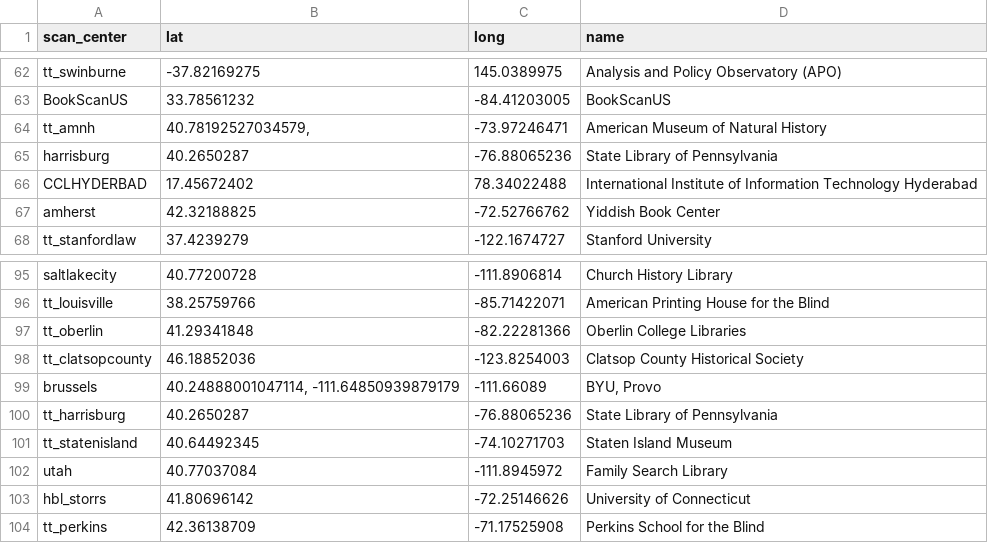
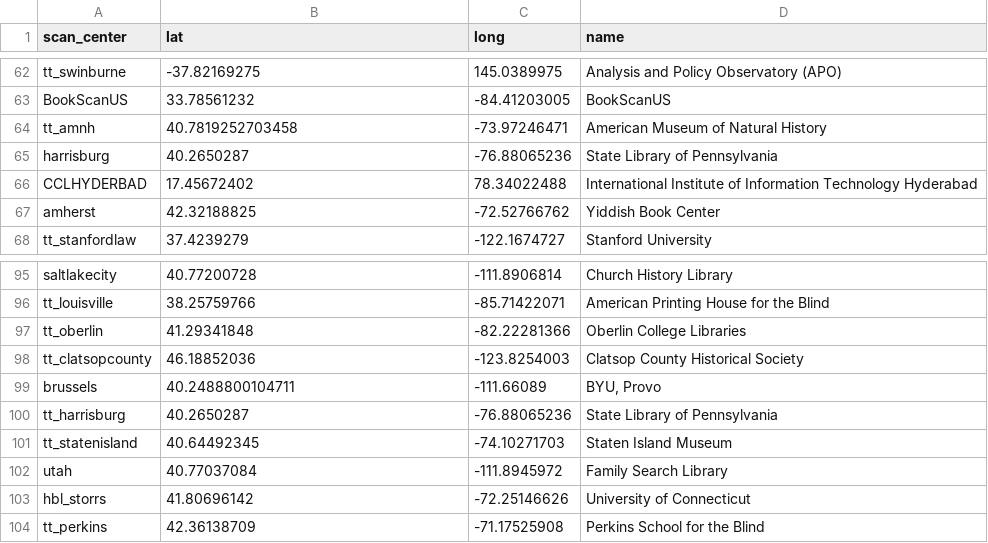
Before and after one commit to ers6/ia_scanning_labor_data, a CSV file: metadata-analysis/metadata-records-analysis-csvs/location_key.csv, drawn as a sheet; only a part is shown, gaps mark what is left out; the diff covers the shown part only.

```diff
--- a/metadata-analysis/metadata-records-analysis-csvs/location_key.csv
+++ b/metadata-analysis/metadata-records-analysis-csvs/location_key.csv
@@ -63,3 +63,3 @@ tt_swinburne,-37.82169275,145.0389975,Analysis and Policy Observatory (APO)
 BookScanUS,33.78561232,-84.41203005,BookScanUS
-tt_amnh,"40.78192527034579,",-73.97246471,American Museum of Natural History
+tt_amnh,40.7819252703458,-73.97246471,American Museum of Natural History
 harrisburg,40.2650287,-76.88065236,State Library of Pennsylvania
@@ -98,3 +98,3 @@ tt_oberlin,41.29341848,-82.22281366,Oberlin College Libraries
 tt_clatsopcounty,46.18852036,-123.8254003,Clatsop County Historical Society
-brussels,"40.24888001047114, -111.64850939879179",-111.66089,"BYU, Provo"
+brussels,40.2488800104711,-111.66089,"BYU, Provo"
 tt_harrisburg,40.2650287,-76.88065236,State Library of Pennsylvania
```
Also changed, not shown: 10 edited cells elsewhere in this file, 4 other files.
